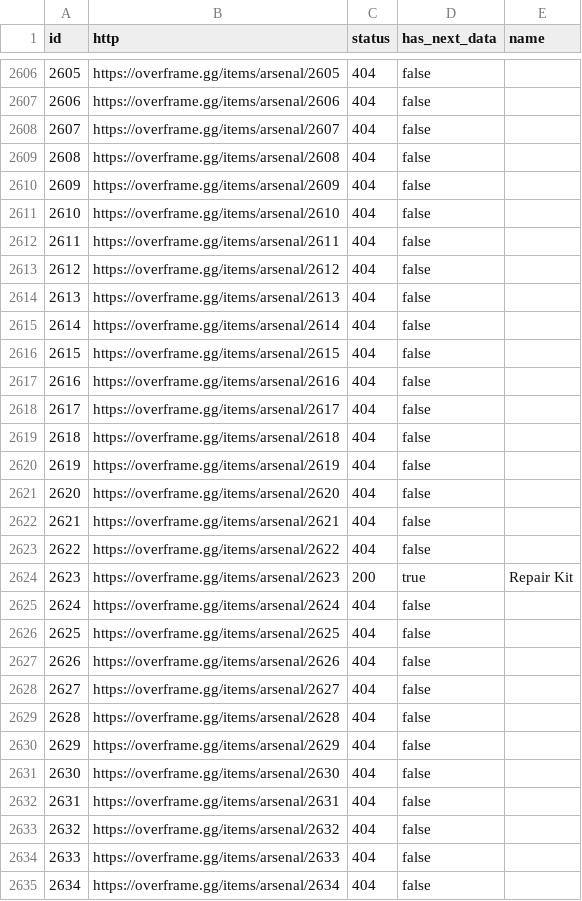
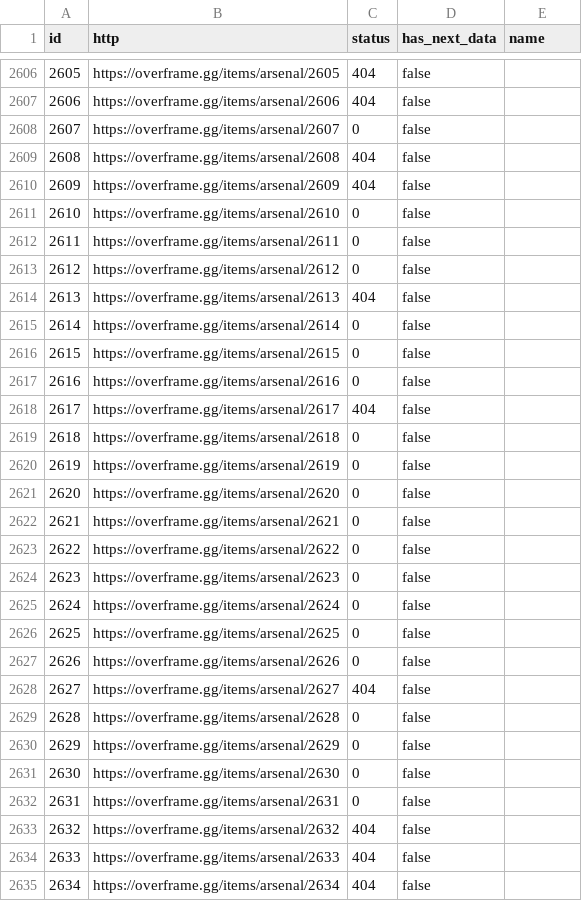
Before and after one commit to CephalonWodan/Cephalon-Wodan, a CSV file: data/overframe/OF_index.csv, drawn as a sheet; only a part is shown, gaps mark what is left out; the diff covers the shown part only.

```diff
--- a/data/overframe/OF_index.csv
+++ b/data/overframe/OF_index.csv
@@ -2607,27 +2607,27 @@ id,http,status,has_next_data,name
 2606,https://overframe.gg/items/arsenal/2606,404,false,
-2607,https://overframe.gg/items/arsenal/2607,404,false,
+2607,https://overframe.gg/items/arsenal/2607,0,false,
 2608,https://overframe.gg/items/arsenal/2608,404,false,
 2609,https://overframe.gg/items/arsenal/2609,404,false,
-2610,https://overframe.gg/items/arsenal/2610,404,false,
-2611,https://overframe.gg/items/arsenal/2611,404,false,
-2612,https://overframe.gg/items/arsenal/2612,404,false,
+2610,https://overframe.gg/items/arsenal/2610,0,false,
+2611,https://overframe.gg/items/arsenal/2611,0,false,
+2612,https://overframe.gg/items/arsenal/2612,0,false,
 2613,https://overframe.gg/items/arsenal/2613,404,false,
-2614,https://overframe.gg/items/arsenal/2614,404,false,
-2615,https://overframe.gg/items/arsenal/2615,404,false,
-2616,https://overframe.gg/items/arsenal/2616,404,false,
+2614,https://overframe.gg/items/arsenal/2614,0,false,
+2615,https://overframe.gg/items/arsenal/2615,0,false,
+2616,https://overframe.gg/items/arsenal/2616,0,false,
 2617,https://overframe.gg/items/arsenal/2617,404,false,
-2618,https://overframe.gg/items/arsenal/2618,404,false,
-2619,https://overframe.gg/items/arsenal/2619,404,false,
-2620,https://overframe.gg/items/arsenal/2620,404,false,
-2621,https://overframe.gg/items/arsenal/2621,404,false,
-2622,https://overframe.gg/items/arsenal/2622,404,false,
-2623,https://overframe.gg/items/arsenal/2623,200,true,Repair Kit
-2624,https://overframe.gg/items/arsenal/2624,404,false,
-2625,https://overframe.gg/items/arsenal/2625,404,false,
-2626,https://overframe.gg/items/arsenal/2626,404,false,
+2618,https://overframe.gg/items/arsenal/2618,0,false,
+2619,https://overframe.gg/items/arsenal/2619,0,false,
+2620,https://overframe.gg/items/arsenal/2620,0,false,
+2621,https://overframe.gg/items/arsenal/2621,0,false,
+2622,https://overframe.gg/items/arsenal/2622,0,false,
+2623,https://overframe.gg/items/arsenal/2623,0,false,
+2624,https://overframe.gg/items/arsenal/2624,0,false,
+2625,https://overframe.gg/items/arsenal/2625,0,false,
+2626,https://overframe.gg/items/arsenal/2626,0,false,
 2627,https://overframe.gg/items/arsenal/2627,404,false,
-2628,https://overframe.gg/items/arsenal/2628,404,false,
-2629,https://overframe.gg/items/arsenal/2629,404,false,
-2630,https://overframe.gg/items/arsenal/2630,404,false,
-2631,https://overframe.gg/items/arsenal/2631,404,false,
+2628,https://overframe.gg/items/arsenal/2628,0,false,
+2629,https://overframe.gg/items/arsenal/2629,0,false,
+2630,https://overframe.gg/items/arsenal/2630,0,false,
+2631,https://overframe.gg/items/arsenal/2631,0,false,
 2632,https://overframe.gg/items/arsenal/2632,404,false,
```
Also changed, not shown: 77 edited cells elsewhere in this file, data/overframe/OF_items.csv, 1 other file.
